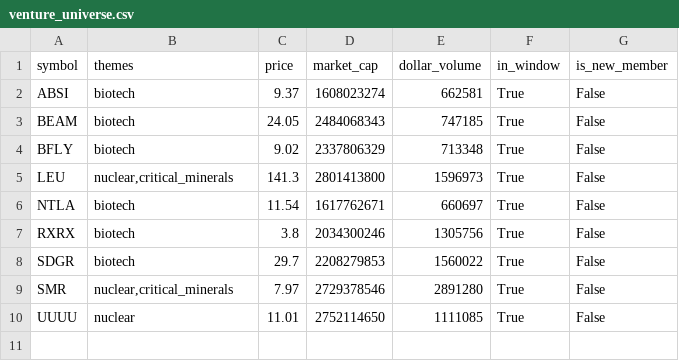
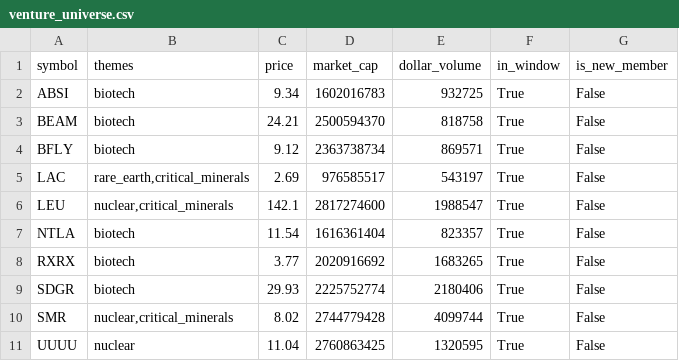
Before and after one commit to AT2018cow/us-ai-stock-scanner, a CSV file: data/venture_universe.csv, drawn as a sheet.

```diff
--- a/data/venture_universe.csv
+++ b/data/venture_universe.csv
@@ -1,10 +1,11 @@
 symbol,themes,price,market_cap,dollar_volume,in_window,is_new_member
-ABSI,biotech,9.37,1608023274,662581,True,False
-BEAM,biotech,24.05,2484068343,747185,True,False
-BFLY,biotech,9.02,2337806329,713348,True,False
-LEU,"nuclear,critical_minerals",141.3,2801413800,1596973,True,False
-NTLA,biotech,11.54,1617762671,660697,True,False
-RXRX,biotech,3.8,2034300246,1305756,True,False
-SDGR,biotech,29.7,2208279853,1560022,True,False
-SMR,"nuclear,critical_minerals",7.97,2729378546,2891280,True,False
-UUUU,nuclear,11.01,2752114650,1111085,True,False
+ABSI,biotech,9.34,1602016783,932725,True,False
+BEAM,biotech,24.21,2500594370,818758,True,False
+BFLY,biotech,9.12,2363738734,869571,True,False
+LAC,"rare_earth,critical_minerals",2.69,976585517,543197,True,False
+LEU,"nuclear,critical_minerals",142.1,2817274600,1988547,True,False
+NTLA,biotech,11.54,1616361404,823357,True,False
+RXRX,biotech,3.77,2020916692,1683265,True,False
+SDGR,biotech,29.93,2225752774,2180406,True,False
+SMR,"nuclear,critical_minerals",8.02,2744779428,4099744,True,False
+UUUU,nuclear,11.04,2760863425,1320595,True,False
```
Also changed, not shown: data/theme_cohorts.csv, data/venture_cohorts.csv, 11 other files.
